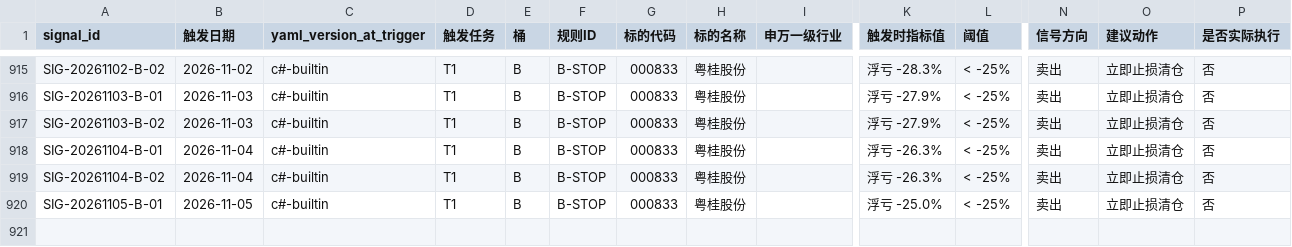
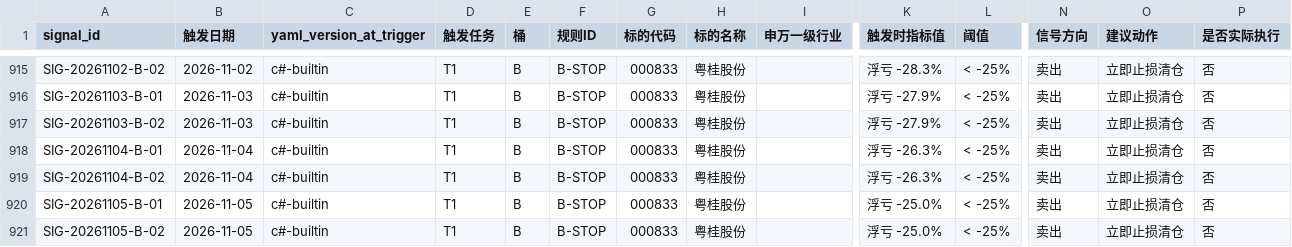
Before and after one commit to hitwhoyxw/stock_buy_notify, a CSV file: data/live_signal_log.csv, drawn as a sheet; only a part is shown, gaps mark what is left out; rows hold the shown columns only; the diff names each change by its address in the sheet, - before the commit and + after, or states it on an @@ line.

```diff
--- a/data/live_signal_log.csv
+++ b/data/live_signal_log.csv
+row 921: SIG-20261105-B-02 | 2026-11-05 | c#-builtin | T1 | B | B-STOP | 000833 | 粤桂股份 |  | 浮亏 -25.0% | < -25% | 卖出 | 立即止损清仓 | 否
```
Also changed, not shown: 2 other files.
